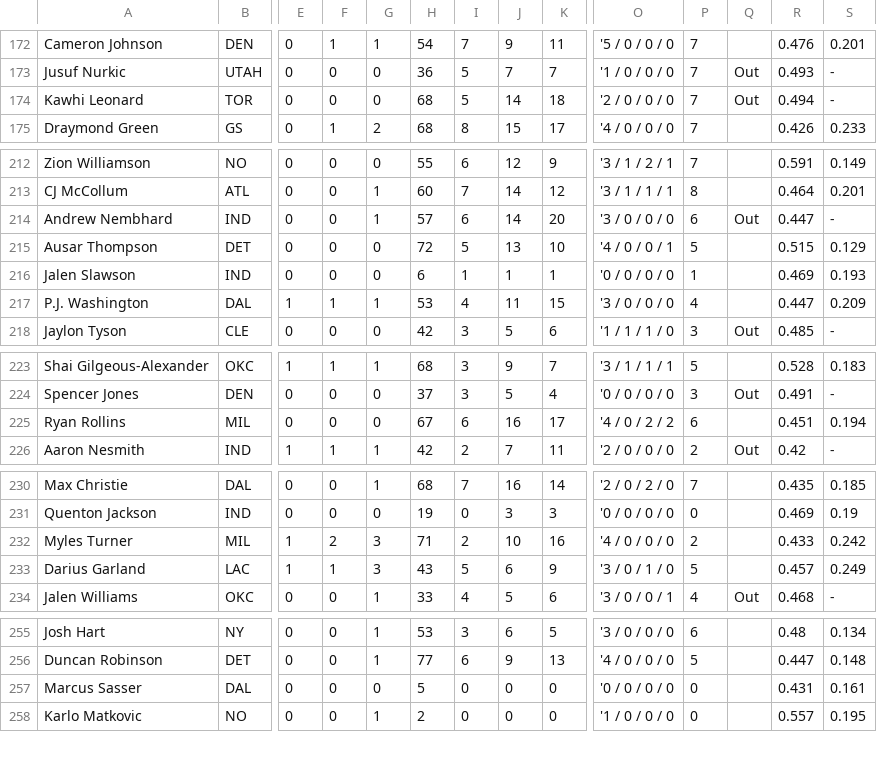
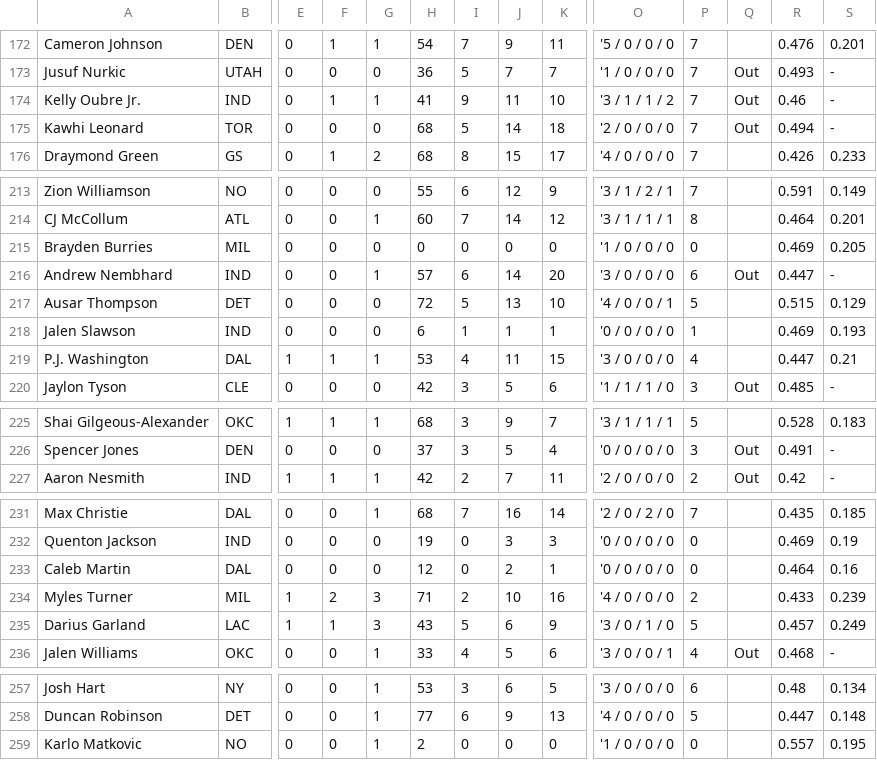
Before and after one commit to babybro652-cmd/Defined-Risk-Trading, a CSV file: analysis/nba/out/nba_tab.csv, drawn as a sheet; only a part is shown, gaps mark what is left out; removed rows and columns are numbered as before the commit, all else as after; rows hold the shown columns only; the diff covers the shown part only; the diff names each change by its address in the sheet, - before the commit and + after, or states it on an @@ line.

```diff
--- a/analysis/nba/out/nba_tab.csv
+++ b/analysis/nba/out/nba_tab.csv
+row 174: Kelly Oubre Jr. | IND | 0 | 1 | 1 | 41 | 9 | 11 | 10 | '3 / 1 / 1 / 2 | 7 | Out | 0.46 | -
+row 215: Brayden Burries | MIL | 0 | 0 | 0 | 0 | 0 | 0 | 0 | '1 / 0 / 0 / 0 | 0 |  | 0.469 | 0.205
-S219: 0.209
+S219: 0.21
-row 225: Ryan Rollins | MIL | 0 | 0 | 0 | 67 | 6 | 16 | 17 | '4 / 0 / 2 / 2 | 6 |  | 0.451 | 0.194
+row 233: Caleb Martin | DAL | 0 | 0 | 0 | 12 | 0 | 2 | 1 | '0 / 0 / 0 / 0 | 0 |  | 0.464 | 0.16
-S234: 0.242
+S234: 0.239
-row 257: Marcus Sasser | DAL | 0 | 0 | 0 | 5 | 0 | 0 | 0 | '0 / 0 / 0 / 0 | 0 |  | 0.431 | 0.161
```
Also changed, not shown: 1 added row, 1 removed row and 19 edited cells elsewhere in this file, 7 other files.
